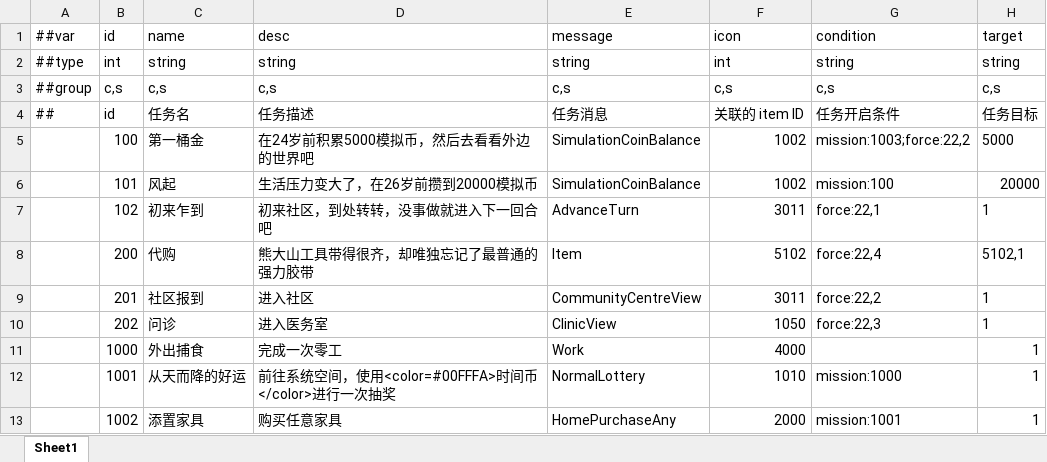
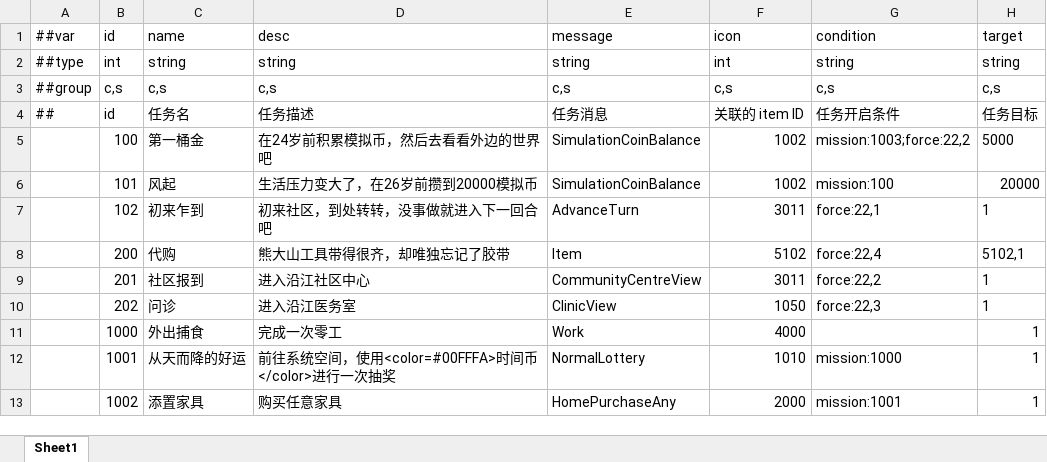
Before and after one commit to TenMilesAway/TimeChip, an Excel workbook: MiniTemplate/Datas/mission.xlsx, sheet Sheet1, drawn as a sheet; only a part is shown; values as stored, in another font and other column widths than the file's, no borders; the diff names each change by its address in the sheet, - before the commit and + after, or states it on an @@ line.

```diff
--- a/MiniTemplate/Datas/mission.xlsx (sheet Sheet1)
+++ b/MiniTemplate/Datas/mission.xlsx (sheet Sheet1)
-D5 (desc): 在24岁前积累5000模拟币，然后去看看外边的世界吧
+D5 (desc): 在24岁前积累模拟币，然后去看看外边的世界吧
-D8 (desc): 熊大山工具带得很齐，却唯独忘记了最普通的强力胶带
+D8 (desc): 熊大山工具带得很齐，却唯独忘记了胶带
-D9 (desc): 进入社区
+D9 (desc): 进入沿江社区中心
-D10 (desc): 进入医务室
+D10 (desc): 进入沿江医务室
```
Also changed, not shown: MiniTemplate/Datas/item.xlsx, 19 other files.
